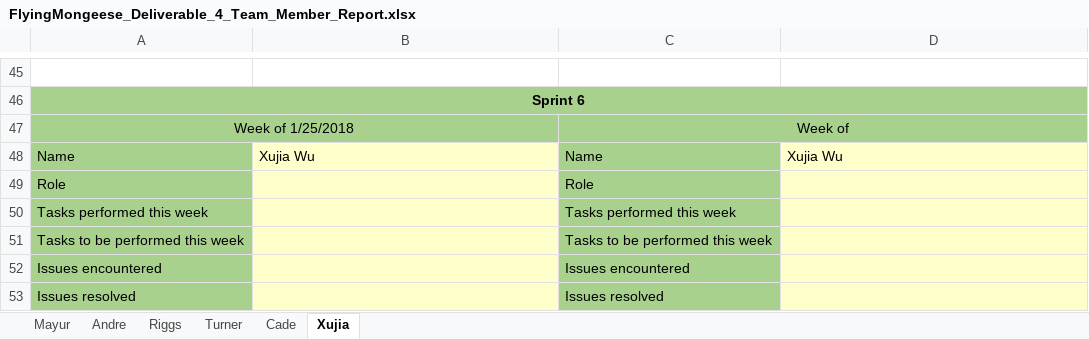
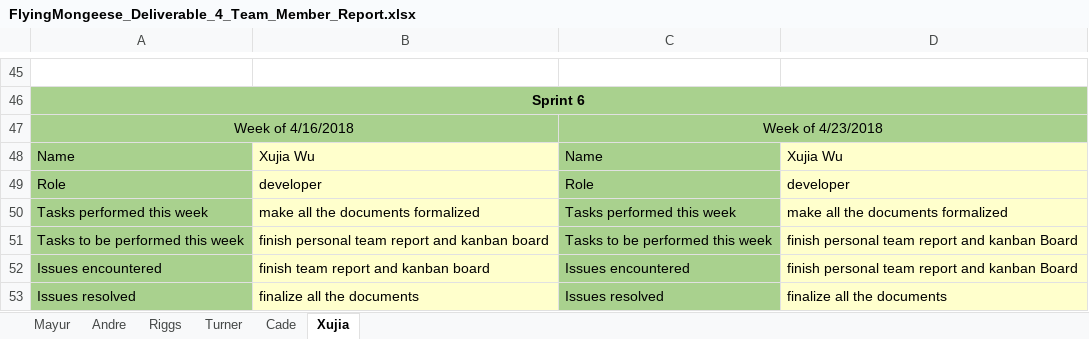
Before and after one commit to Airboy98/Software_Engineering_2_Project, an Excel workbook: documents/Deliverable_4/FlyingMongeese_Deliverable_4_Team_Member_Report.xlsx, sheet Xujia, drawn as a sheet; only a part is shown, gaps mark what is left out; values as stored, in another font and other column widths than the file's, no borders; removed rows and columns are numbered as before the commit, all else as after; the diff names each change by its address in the sheet, - before the commit and + after, or states it on an @@ line.

Commit message:
update the team member report

```diff
--- a/documents/Deliverable_4/FlyingMongeese_Deliverable_4_Team_Member_Report.xlsx (sheet Xujia)
+++ b/documents/Deliverable_4/FlyingMongeese_Deliverable_4_Team_Member_Report.xlsx (sheet Xujia)
-row 47: Week of 1/25/2018 |  | Week of
+row 47: Week of 4/16/2018 |  | Week of 4/23/2018
-B49: (empty)
+B49: developer
-D49: (empty)
+D49: developer
-B50: (empty)
+B50: make all the documents formalized
-D50: (empty)
+D50: make all the documents formalized
-B51: (empty)
+B51: finish personal team report and kanban board
-D51:D52: (empty)
+D51:D52: finish personal team report and kanban Board
-B52: (empty)
+B52: finish team report and kanban board
-B53: (empty)
+B53: finalize all the documents
-D53: (empty)
+D53: finalize all the documents
```
